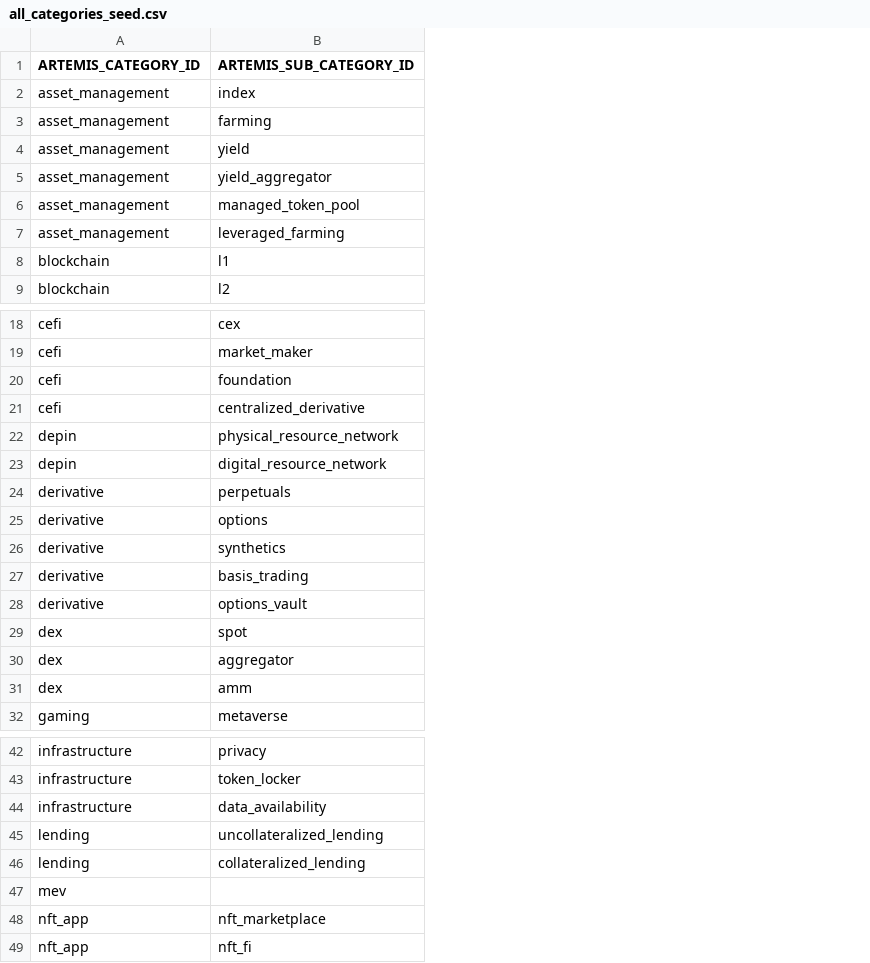
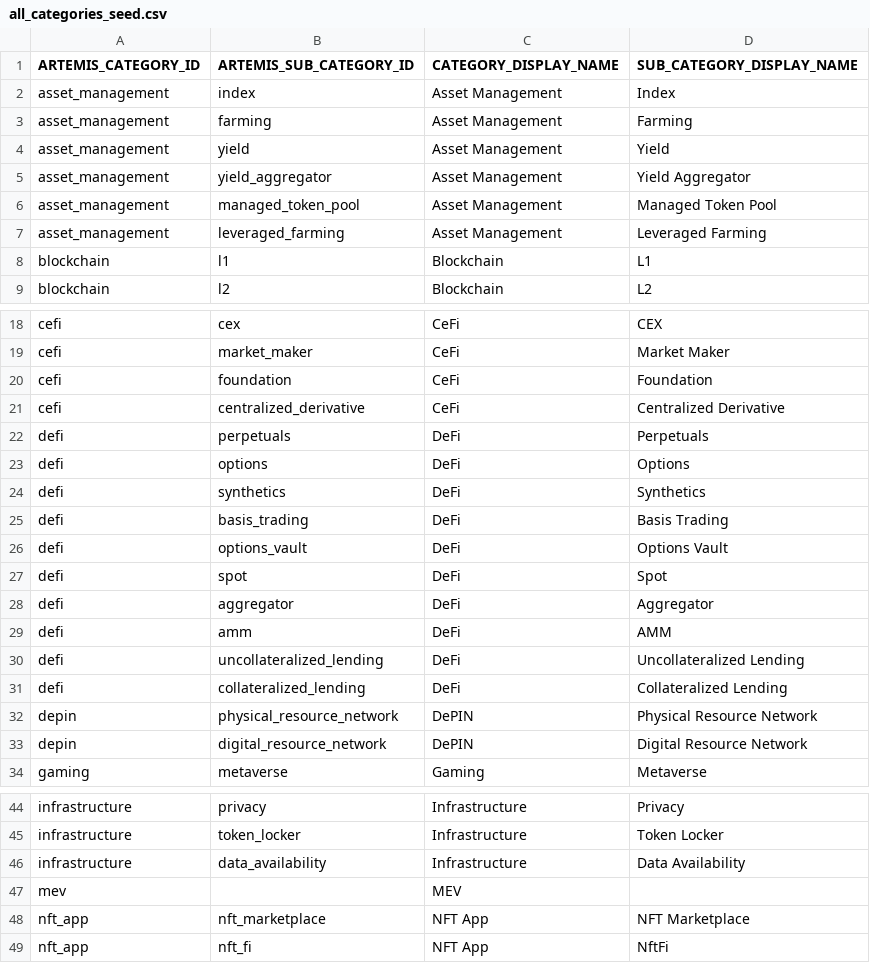
Before and after one commit to Artemis-xyz/dbt, a CSV file: seeds/all_categories_seed.csv, drawn as a sheet; only a part is shown, gaps mark what is left out; removed rows and columns are numbered as before the commit, all else as after; the diff covers the shown part only; the diff names each change by its address in the sheet, - before the commit and + after, or states it on an @@ line.

```diff
--- a/seeds/all_categories_seed.csv
+++ b/seeds/all_categories_seed.csv
+column C (CATEGORY_DISPLAY_NAME), rows 2-9: Asset Management | Asset Management | Asset Management | Asset Management | Asset Management | Asset Management | Blockchain | Blockchain; rows 18-21: all CeFi; rows 32-34: DePIN | DePIN | Gaming; rows 44-49: Infrastructure | Infrastructure | Infrastructure | MEV | NFT App | NFT App
+column D (SUB_CATEGORY_DISPLAY_NAME), rows 2-9: Index | Farming | Yield | Yield Aggregator | Managed Token Pool | Leveraged Farming | L1 | L2; rows 18-21: CEX | Market Maker | Foundation | Centralized Derivative; rows 32-34: Physical Resource Network | Digital Resource Network | Metaverse; rows 44-49: Privacy | Token Locker | Data Availability |  | NFT Marketplace | NftFi
+row 22: defi | perpetuals | DeFi | Perpetuals
+row 23: defi | options | DeFi | Options
+row 24: defi | synthetics | DeFi | Synthetics
+row 25: defi | basis_trading | DeFi | Basis Trading
+row 26: defi | options_vault | DeFi | Options Vault
+row 27: defi | spot | DeFi | Spot
+row 28: defi | aggregator | DeFi | Aggregator
+row 29: defi | amm | DeFi | AMM
+row 30: defi | uncollateralized_lending | DeFi | Uncollateralized Lending
+row 31: defi | collateralized_lending | DeFi | Collateralized Lending
-row 24: derivative | perpetuals
-row 25: derivative | options
-row 26: derivative | synthetics
-row 27: derivative | basis_trading
-row 28: derivative | options_vault
-row 29: dex | spot
-row 30: dex | aggregator
-row 31: dex | amm
-row 45: lending | uncollateralized_lending
-row 46: lending | collateralized_lending
```
Also changed, not shown: 1 added row and 1 removed row elsewhere in this file, 4 other files.
